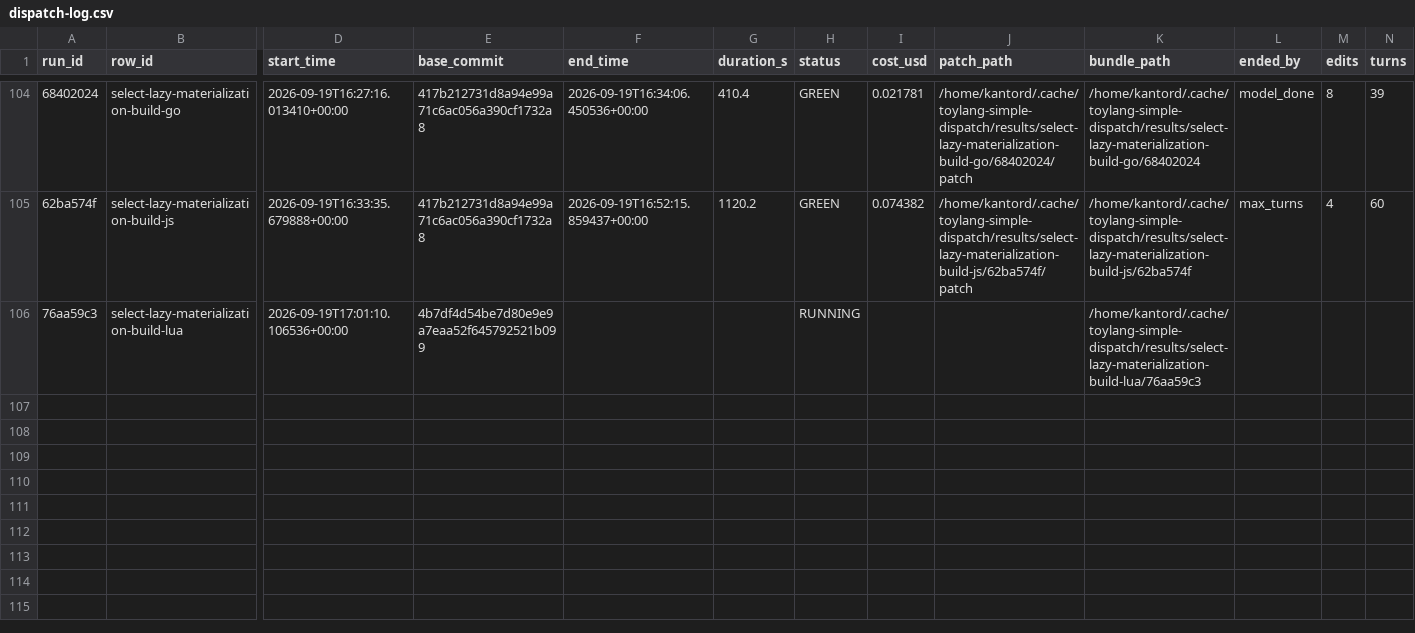
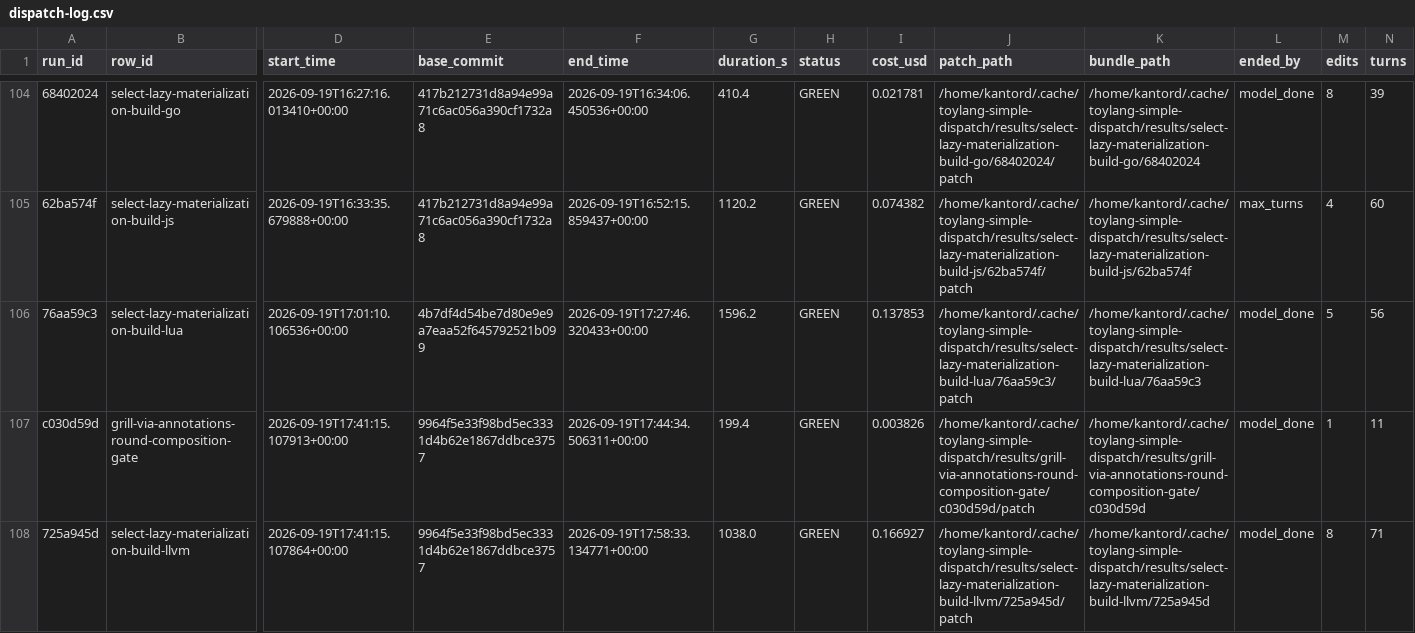
Before and after one commit to kantord/toylang, a CSV file: plans/dispatch-log.csv, drawn as a sheet; only a part is shown, gaps mark what is left out; rows hold the shown columns only; the diff names each change by its address in the sheet, - before the commit and + after, or states it on an @@ line.

```diff
--- a/plans/dispatch-log.csv
+++ b/plans/dispatch-log.csv
-F106 (end_time): (empty)
+F106 (end_time): 2026-09-19T17:27:46.320433+00:00
-G106 (duration_s): (empty)
+G106 (duration_s): 1596.2
-H106 (status): RUNNING
+H106 (status): GREEN
-I106 (cost_usd): (empty)
+I106 (cost_usd): 0.137853
-J106 (patch_path): (empty)
+J106 (patch_path): /home/kantord/.cache/toylang-simple-dispatch/results/select-lazy-materialization-build-lua/76aa59c3/patch
-L106 (ended_by): (empty)
+L106 (ended_by): model_done
-M106 (edits): (empty)
+M106 (edits): 5
-N106 (turns): (empty)
+N106 (turns): 56
+row 107: c030d59d | grill-via-annotations-round-composition-gate | 2026-09-19T17:41:15.107913+00:00 | 9964f5e33f98bd5ec3331d4b62e1867ddbce3757 | 2026-09-19T17:44:34.506311+00:00 | 199.4 | GREEN | 0.003826 | /home/kantord/.cache/toylang-simple-dispatch/results/grill-via-annotations-round-composition-gate/c030d59d/patch | /home/kantord/.cache/toylang-simple-dispatch/results/grill-via-annotations-round-composition-gate/c030d59d | model_done | 1 | 11
+row 108: 725a945d | select-lazy-materialization-build-llvm | 2026-09-19T17:41:15.107864+00:00 | 9964f5e33f98bd5ec3331d4b62e1867ddbce3757 | 2026-09-19T17:58:33.134771+00:00 | 1038.0 | GREEN | 0.166927 | /home/kantord/.cache/toylang-simple-dispatch/results/select-lazy-materialization-build-llvm/725a945d/patch | /home/kantord/.cache/toylang-simple-dispatch/results/select-lazy-materialization-build-llvm/725a945d | model_done | 8 | 71
```
